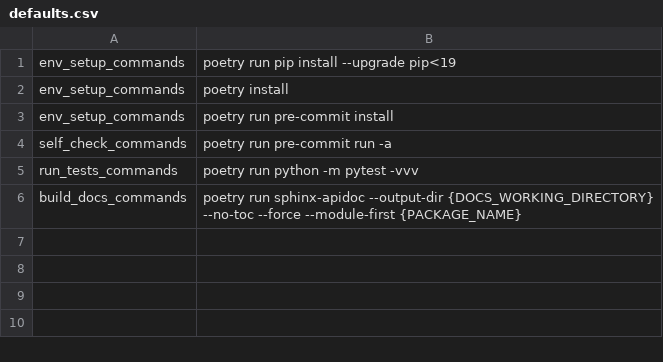
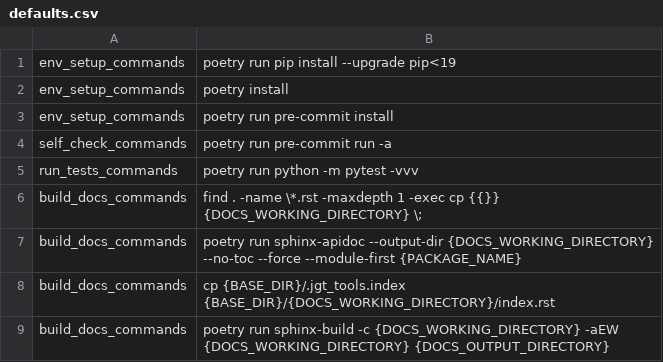
Before and after one commit to jolly-good-toolbelt/jgt_tools, a CSV file: jgt_tools/data/defaults.csv, drawn as a sheet.

Commit message:
Fix: Reduce Assumptions
The build_docs command was still assuming that a user was using Sphinx
unless the build_docs_commands was empty (therefore bypassing) so this
pushes all default code into the defaults.csv for more consistency and
to take out this bad assumption in the code.

```diff
--- a/jgt_tools/data/defaults.csv
+++ b/jgt_tools/data/defaults.csv
@@ -5,2 +5,5 @@ self_check_commands,poetry run pre-commit run -a
 run_tests_commands,poetry run python -m pytest -vvv
+build_docs_commands,find . -name \*.rst -maxdepth 1 -exec cp {{}} {DOCS_WORKING_DIRECTORY} \;
 build_docs_commands,poetry run sphinx-apidoc --output-dir {DOCS_WORKING_DIRECTORY} --no-toc --force --module-first {PACKAGE_NAME}
+build_docs_commands,cp {BASE_DIR}/.jgt_tools.index {BASE_DIR}/{DOCS_WORKING_DIRECTORY}/index.rst
+build_docs_commands,poetry run sphinx-build -c {DOCS_WORKING_DIRECTORY} -aEW {DOCS_WORKING_DIRECTORY} {DOCS_OUTPUT_DIRECTORY}
```
Also changed, not shown: 1 other file.
